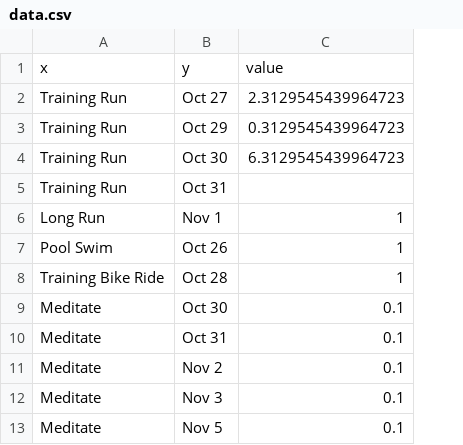
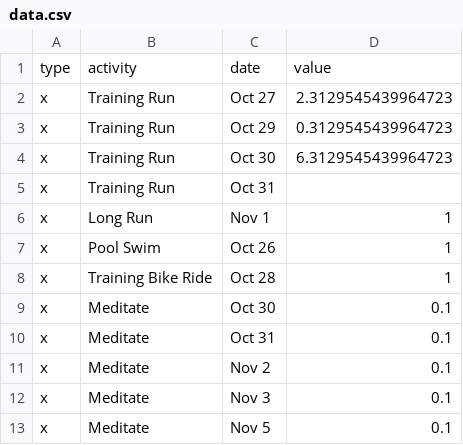
Before and after one commit to psgivens/gallery.d3js, a CSV file: heatmap/data.csv, drawn as a sheet; removed rows and columns are numbered as before the commit, all else as after; the diff names each change by its address in the sheet, - before the commit and + after, or states it on an @@ line.

```diff
--- a/heatmap/data.csv
+++ b/heatmap/data.csv
+column A, rows 2-13: all x
-row 1: x | y | value
+row 1: type | activity | date | value
```
Also changed, not shown: 1 other file.
